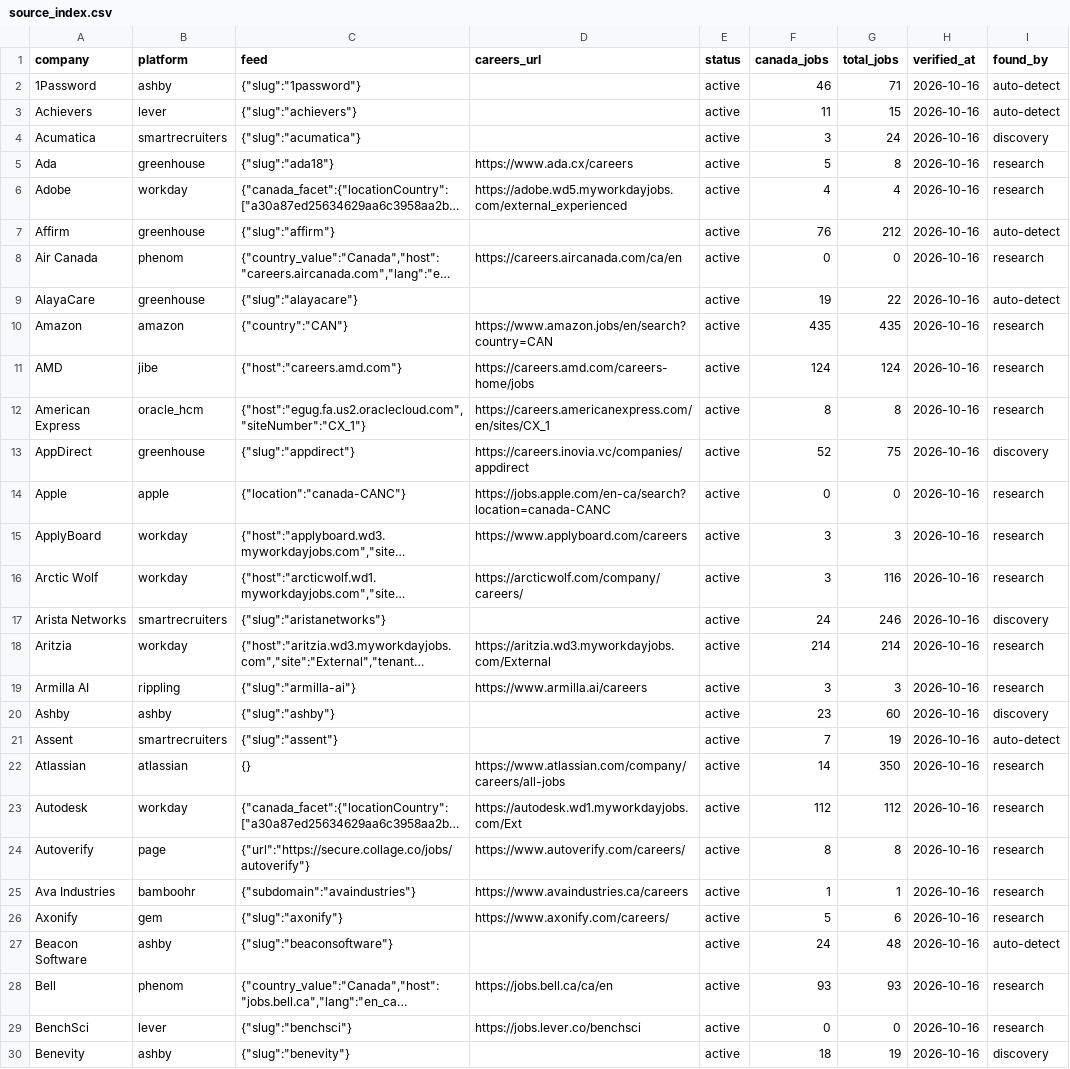
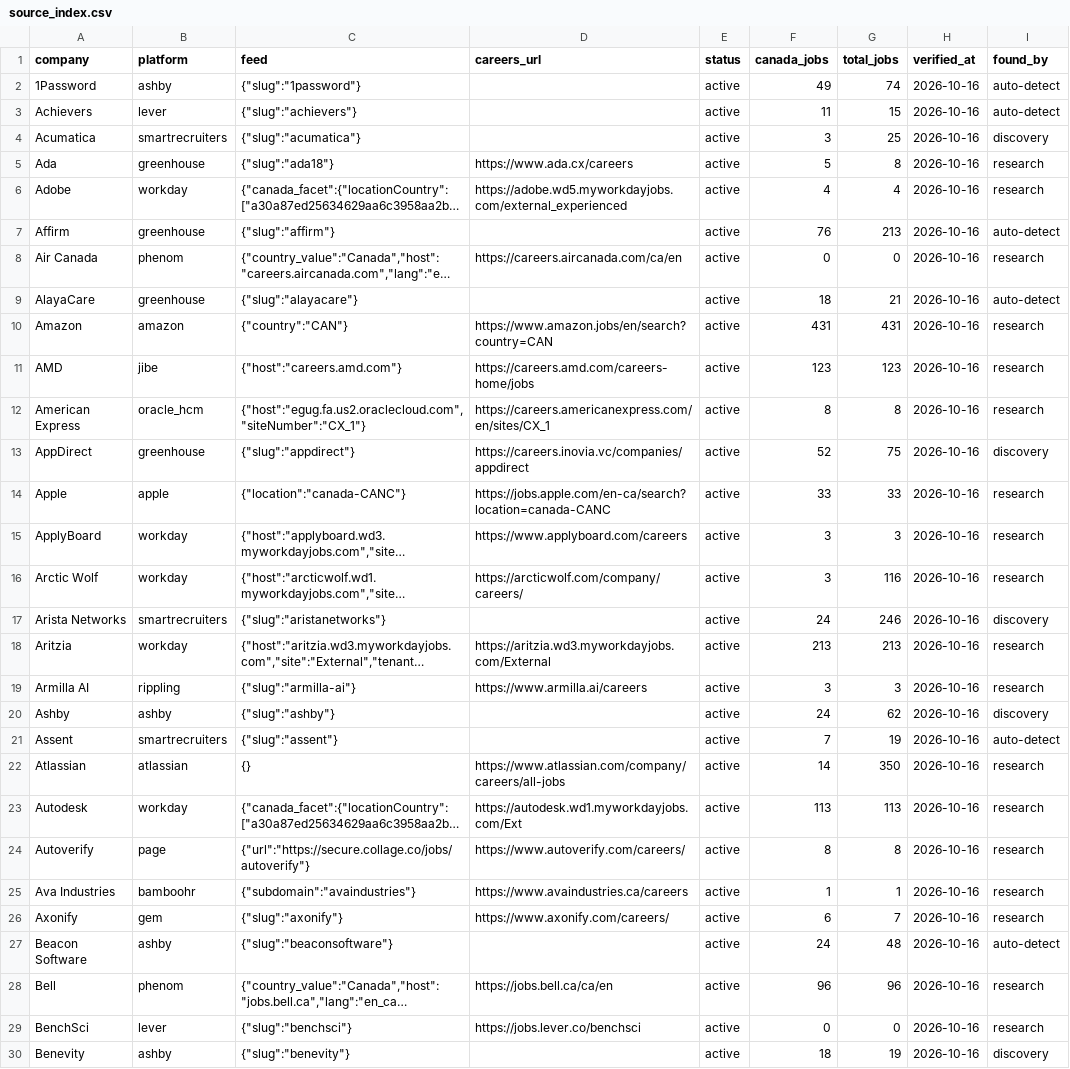
Before and after one commit to logblogger89/lodestone, a CSV file: data/sources/source_index.csv, drawn as a sheet; only a part is shown; long unchanged cells end in …; the diff covers the shown part only; the diff names each change by its address in the sheet, - before the commit and + after, or states it on an @@ line.

```diff
--- a/data/sources/source_index.csv
+++ b/data/sources/source_index.csv
-F2 (canada_jobs): 46
+F2 (canada_jobs): 49
-G2 (total_jobs): 71
+G2 (total_jobs): 74
-G4 (total_jobs): 24
+G4 (total_jobs): 25
-G7 (total_jobs): 212
+G7 (total_jobs): 213
-F9 (canada_jobs): 19
+F9 (canada_jobs): 18
-G9 (total_jobs): 22
+G9 (total_jobs): 21
-F10 (canada_jobs): 435
+F10 (canada_jobs): 431
-G10 (total_jobs): 435
+G10 (total_jobs): 431
-F11 (canada_jobs): 124
+F11 (canada_jobs): 123
-G11 (total_jobs): 124
+G11 (total_jobs): 123
-F14 (canada_jobs): 0
+F14 (canada_jobs): 33
-G14 (total_jobs): 0
+G14 (total_jobs): 33
-F18 (canada_jobs): 214
+F18 (canada_jobs): 213
-G18 (total_jobs): 214
+G18 (total_jobs): 213
-F20 (canada_jobs): 23
+F20 (canada_jobs): 24
-G20 (total_jobs): 60
+G20 (total_jobs): 62
-F23 (canada_jobs): 112
+F23 (canada_jobs): 113
-G23 (total_jobs): 112
+G23 (total_jobs): 113
-F26 (canada_jobs): 5
+F26 (canada_jobs): 6
-G26 (total_jobs): 6
+G26 (total_jobs): 7
-F28 (canada_jobs): 93
+F28 (canada_jobs): 96
-G28 (total_jobs): 93
+G28 (total_jobs): 96
```
Also changed, not shown: 146 edited cells elsewhere in this file, 29 other files.
